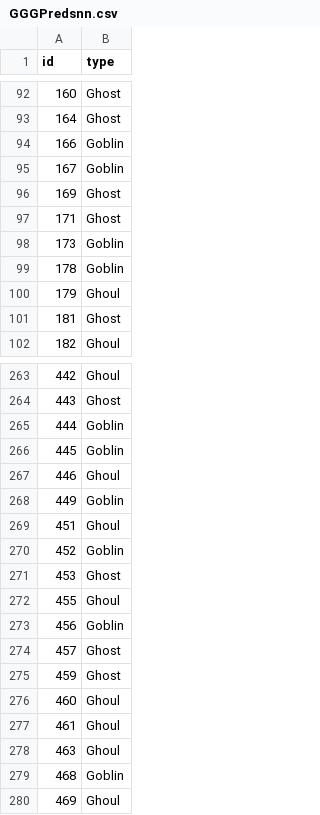
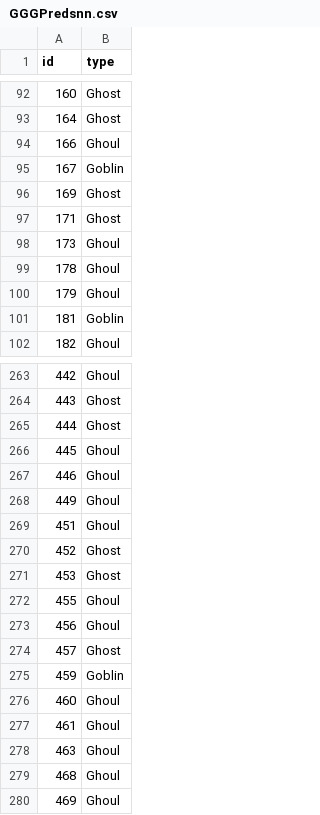
Before and after one commit to isaacaguilar97/GGG, a CSV file: GGGPredsnn.csv, drawn as a sheet; only a part is shown, gaps mark what is left out; the diff covers the shown part only.

```diff
--- a/GGGPredsnn.csv
+++ b/GGGPredsnn.csv
@@ -93,3 +93,3 @@ id,type
 164,Ghost
-166,Goblin
+166,Ghoul
 167,Goblin
@@ -97,6 +97,6 @@ id,type
 171,Ghost
-173,Goblin
-178,Goblin
+173,Ghoul
+178,Ghoul
 179,Ghoul
-181,Ghost
+181,Goblin
 182,Ghoul
@@ -264,13 +264,13 @@ id,type
 443,Ghost
-444,Goblin
-445,Goblin
+444,Ghost
+445,Ghoul
 446,Ghoul
-449,Goblin
+449,Ghoul
 451,Ghoul
-452,Goblin
+452,Ghost
 453,Ghost
 455,Ghoul
-456,Goblin
+456,Ghoul
 457,Ghost
-459,Ghost
+459,Goblin
 460,Ghoul
@@ -278,3 +278,3 @@ id,type
 463,Ghoul
-468,Goblin
+468,Ghoul
 469,Ghoul
```
Also changed, not shown: 67 edited cells elsewhere in this file, 1 other file.
